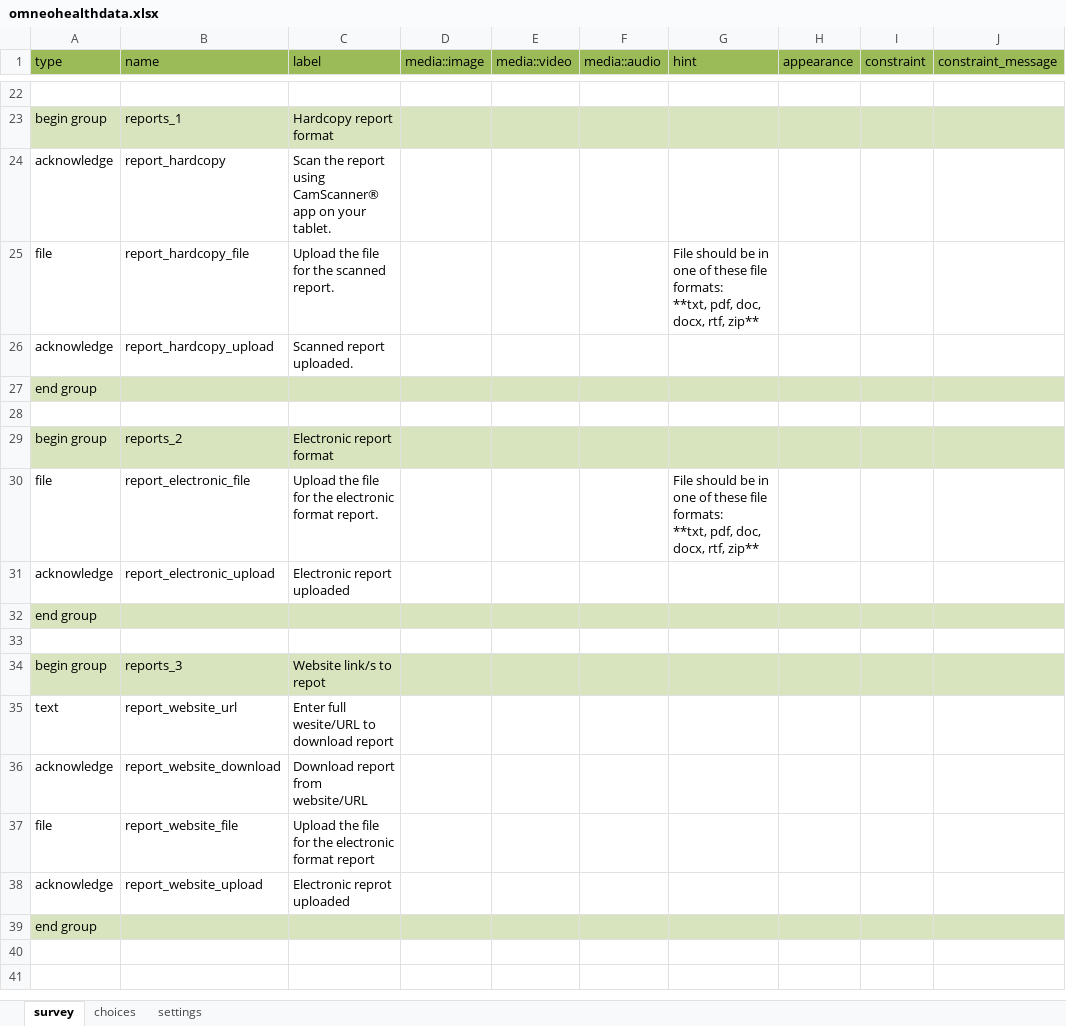
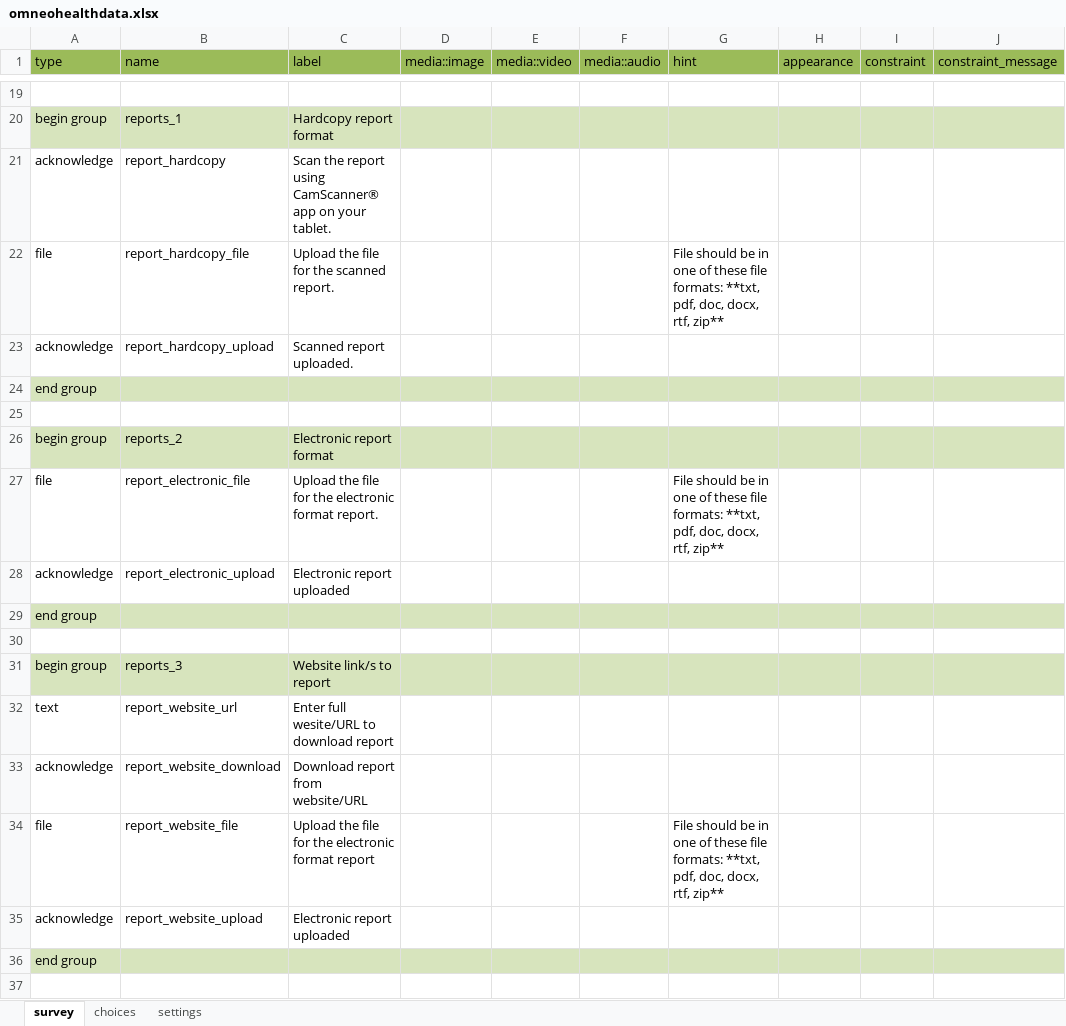
Before and after one commit to omneohealth/metadataform, an Excel workbook: omneohealthdata.xlsx, sheet survey, drawn as a sheet; only a part is shown, gaps mark what is left out; the shorter side is filled out with more unchanged rows; values as stored, in another font and other column widths than the file's, no borders; addresses are those after the commit; the diff covers the shown part only; the diff names each change by its address in the sheet, - before the commit and + after, or states it on an @@ line.

Commit message:
update form

```diff
--- a/omneohealthdata.xlsx (sheet survey)
+++ b/omneohealthdata.xlsx (sheet survey)
-G22 (hint): …rtf, zip**
+G22 (hint): …rtf, zip**
-G27 (hint): …rtf, zip**
+G27 (hint): …rtf, zip**
-C31 (label): Website link/s to repot
+C31 (label): Website link/s to report
-G34 (hint): (empty)
+G34 (hint): File should be in one of these file formats: **txt, pdf, doc, docx, rtf, zip**
-C35 (label): Electronic reprot uploaded
+C35 (label): Electronic report uploaded
```
Also changed, not shown: 75 added rows, 4 removed rows and 11 edited cells elsewhere in this sheet, sheet choices, sheet settings.
